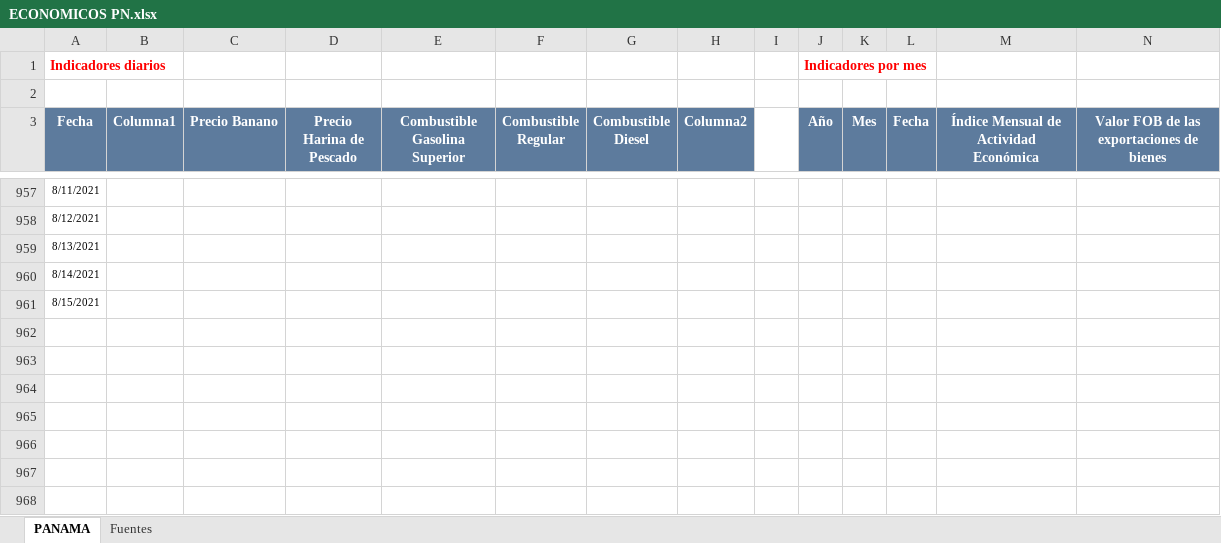
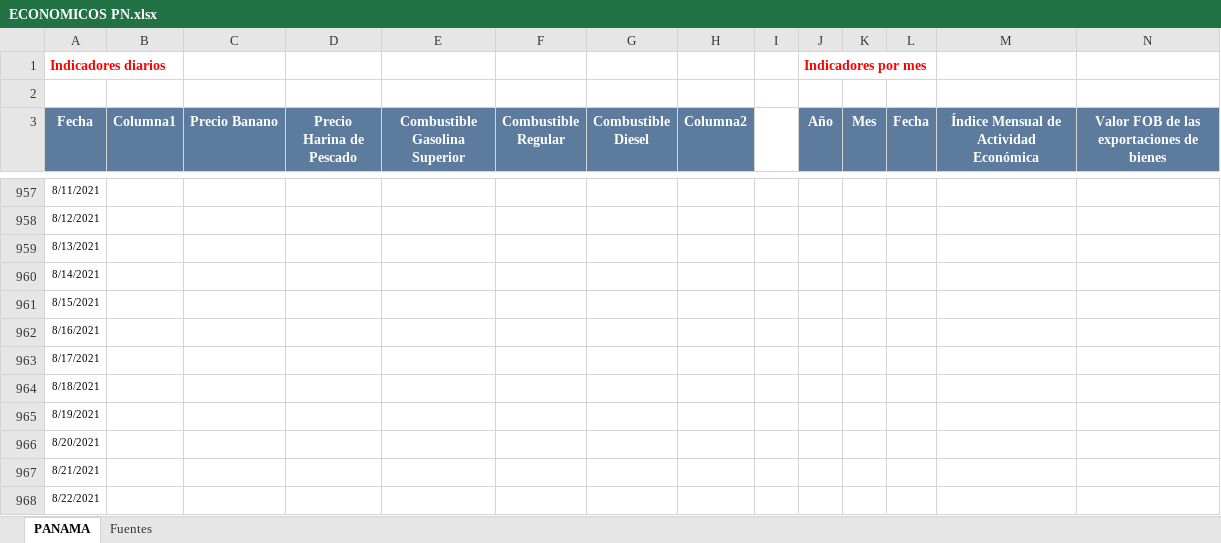
Before and after one commit to Sud-Austral/Datos_Panama, an Excel workbook: datacovidpa/ECONOMICOS PN.xlsx, sheet PANAMA, drawn as a sheet; only a part is shown, gaps mark what is left out; values as stored, in another font and other column widths than the file's, no borders; table styles not drawn; rows hold the shown columns only; the diff names each change by its address in the sheet, - before the commit and + after, or states it on an @@ line.

```diff
--- a/datacovidpa/ECONOMICOS PN.xlsx (sheet PANAMA)
+++ b/datacovidpa/ECONOMICOS PN.xlsx (sheet PANAMA)
+row 962: 8/16/2021
+row 963: 8/17/2021
+row 964: 8/18/2021
+row 965: 8/19/2021
+row 966: 8/20/2021
+row 967: 8/21/2021
+row 968: 8/22/2021
```
Also changed, not shown: 1 other file.
